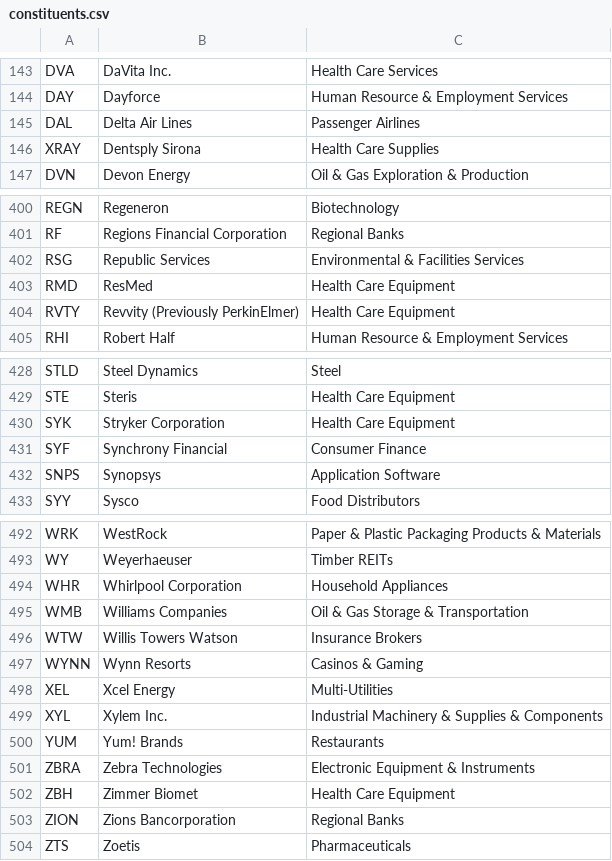
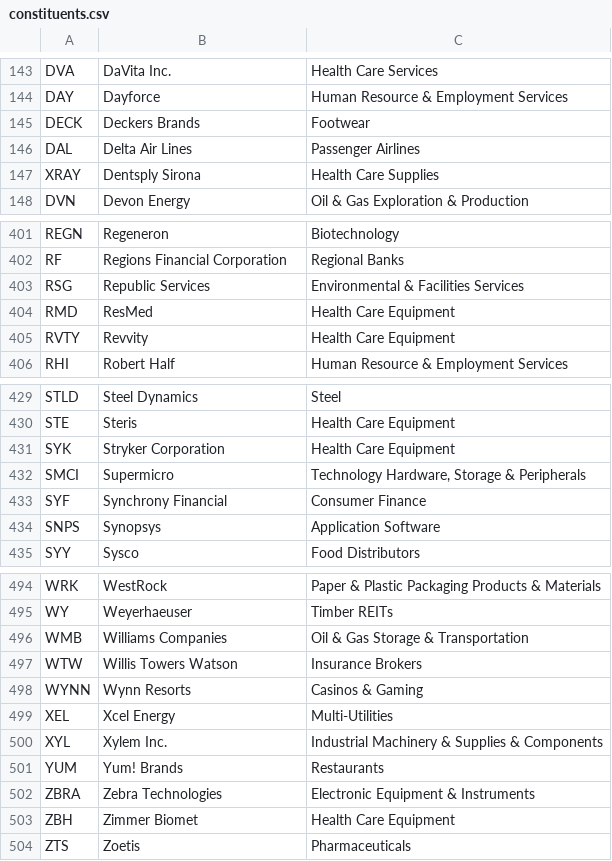
Before and after one commit to frek818/s-and-p-500-companies, a CSV file: data/constituents.csv, drawn as a sheet; only a part is shown, gaps mark what is left out.

Commit message:
[data][skip ci] automatic update

```diff
--- a/data/constituents.csv
+++ b/data/constituents.csv
@@ -144,2 +144,3 @@ DVA,DaVita Inc.,Health Care Services
 DAY,Dayforce,Human Resource & Employment Services
+DECK,Deckers Brands,Footwear
 DAL,Delta Air Lines,Passenger Airlines
@@ -403,3 +404,3 @@ RSG,Republic Services,Environmental & Facilities Services
 RMD,ResMed,Health Care Equipment
-RVTY,Revvity (Previously PerkinElmer),Health Care Equipment
+RVTY,Revvity,Health Care Equipment
 RHI,Robert Half,Human Resource & Employment Services
@@ -430,2 +431,3 @@ STE,Steris,Health Care Equipment
 SYK,Stryker Corporation,Health Care Equipment
+SMCI,Supermicro,"Technology Hardware, Storage & Peripherals"
 SYF,Synchrony Financial,Consumer Finance
@@ -493,3 +495,2 @@ WRK,WestRock,Paper & Plastic Packaging Products & Materials
 WY,Weyerhaeuser,Timber REITs
-WHR,Whirlpool Corporation,Household Appliances
 WMB,Williams Companies,Oil & Gas Storage & Transportation
@@ -502,3 +503,2 @@ ZBRA,Zebra Technologies,Electronic Equipment & Instruments
 ZBH,Zimmer Biomet,Health Care Equipment
-ZION,Zions Bancorporation,Regional Banks
 ZTS,Zoetis,Pharmaceuticals
```
Also changed, not shown: 1 other file.
